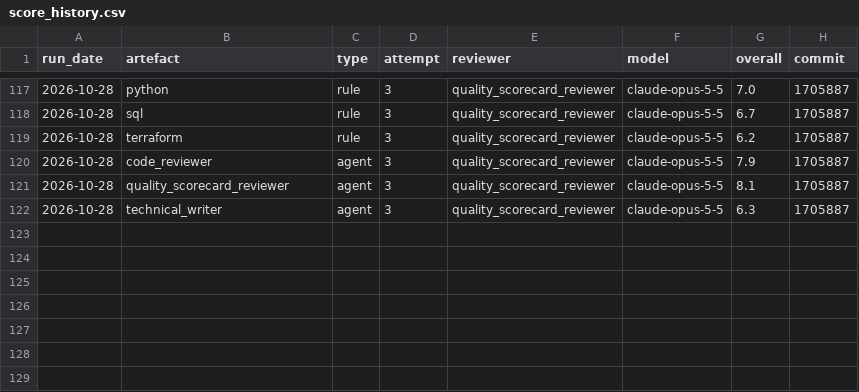
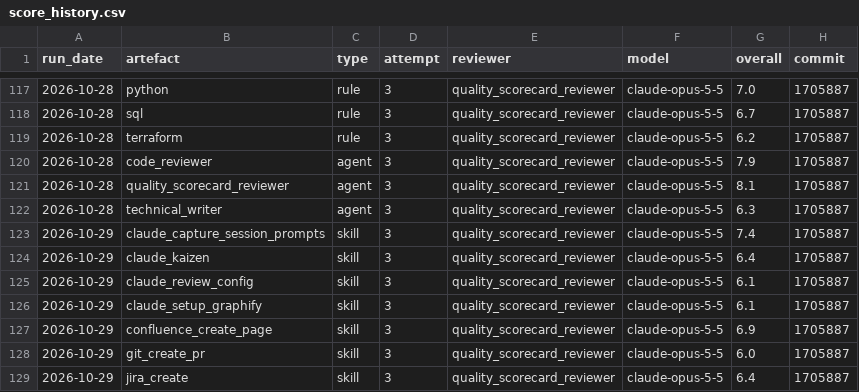
Before and after one commit to paulf-999/claude_ai_playbook, a CSV file: src/claude/_reference/_quality_scorecards/score_history.csv, drawn as a sheet; only a part is shown, gaps mark what is left out.

```diff
--- a/src/claude/_reference/_quality_scorecards/score_history.csv
+++ b/src/claude/_reference/_quality_scorecards/score_history.csv
@@ -122 +122,8 @@ run_date,artefact,type,attempt,reviewer,model,overall,commit
 2026-10-28,technical_writer,agent,3,quality_scorecard_reviewer,claude-opus-5-5,6.3,1705887
+2026-10-29,claude_capture_session_prompts,skill,3,quality_scorecard_reviewer,claude-opus-5-5,7.4,1705887
+2026-10-29,claude_kaizen,skill,3,quality_scorecard_reviewer,claude-opus-5-5,6.4,1705887
+2026-10-29,claude_review_config,skill,3,quality_scorecard_reviewer,claude-opus-5-5,6.1,1705887
+2026-10-29,claude_setup_graphify,skill,3,quality_scorecard_reviewer,claude-opus-5-5,6.1,1705887
+2026-10-29,confluence_create_page,skill,3,quality_scorecard_reviewer,claude-opus-5-5,6.9,1705887
+2026-10-29,git_create_pr,skill,3,quality_scorecard_reviewer,claude-opus-5-5,6.0,1705887
+2026-10-29,jira_create,skill,3,quality_scorecard_reviewer,claude-opus-5-5,6.4,1705887
```
Also changed, not shown: 10 other files.
